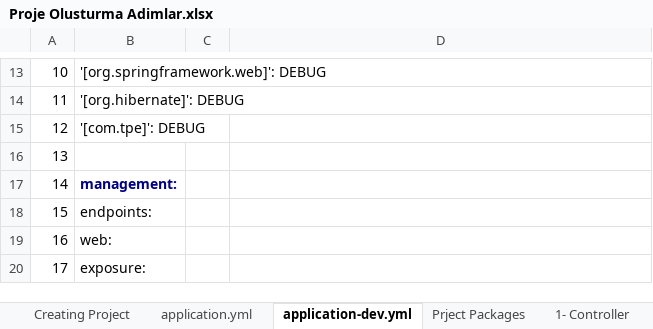
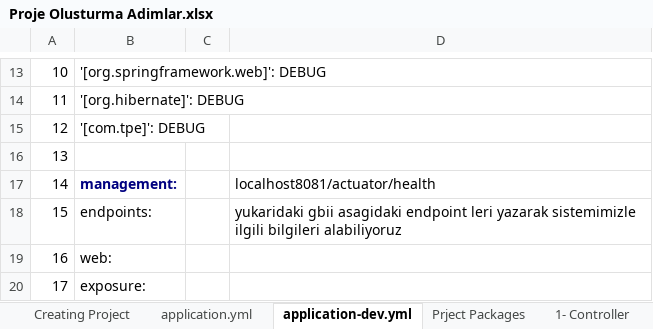
Before and after one commit to javafadu/SpringBootProject, an Excel workbook: Proje Olusturma Adimlar.xlsx, sheet application-dev.yml, drawn as a sheet; only a part is shown, gaps mark what is left out; values as stored, in another font and other column widths than the file's, no borders; the diff names each change by its address in the sheet, - before the commit and + after, or states it on an @@ line.

```diff
--- a/Proje Olusturma Adimlar.xlsx (sheet application-dev.yml)
+++ b/Proje Olusturma Adimlar.xlsx (sheet application-dev.yml)
-D17: (empty)
+D17: localhost8081/actuator/health
-D18: (empty)
+D18: yukaridaki gbii asagidaki endpoint leri yazarak sistemimizle ilgili bilgileri alabiliyoruz
```
Also changed, not shown: sheet 5- Domain, sheet 1- Controller, sheet 2- Service, sheet 3- Repository, sheet application.yml, sheet Creating Project, other sheet tabs, charts or pictures, 1 other file.
